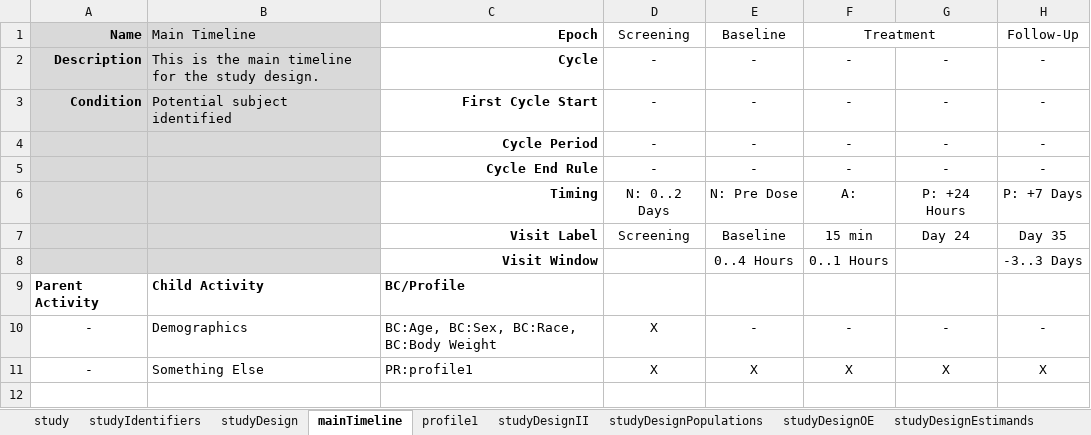
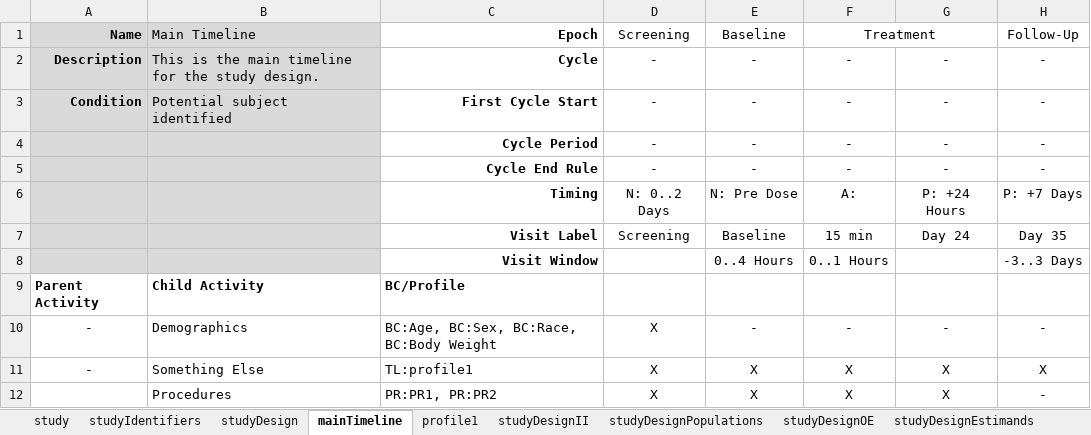
Before and after one commit to cdisc-org/DDF-RA, an Excel workbook: Deliverables/IG/examples/profile_1.xlsx, sheet mainTimeline, drawn as a sheet; values as stored, in another font and other column widths than the file's, no borders; the diff names each change by its address in the sheet, - before the commit and + after, or states it on an @@ line.

```diff
--- a/Deliverables/IG/examples/profile_1.xlsx (sheet mainTimeline)
+++ b/Deliverables/IG/examples/profile_1.xlsx (sheet mainTimeline)
-C11: PR:profile1
+C11: TL:profile1
+row 12:  | Procedures | PR:PR1, PR:PR2 | X | X | X | X | -
```
Also changed, not shown: sheet studyDesign, other sheet tabs, Deliverables/IG/examples/Roche Phase 3 NCT04320615.xlsx, Deliverables/IG/examples/cycles_1.xlsx, 12 other files.
